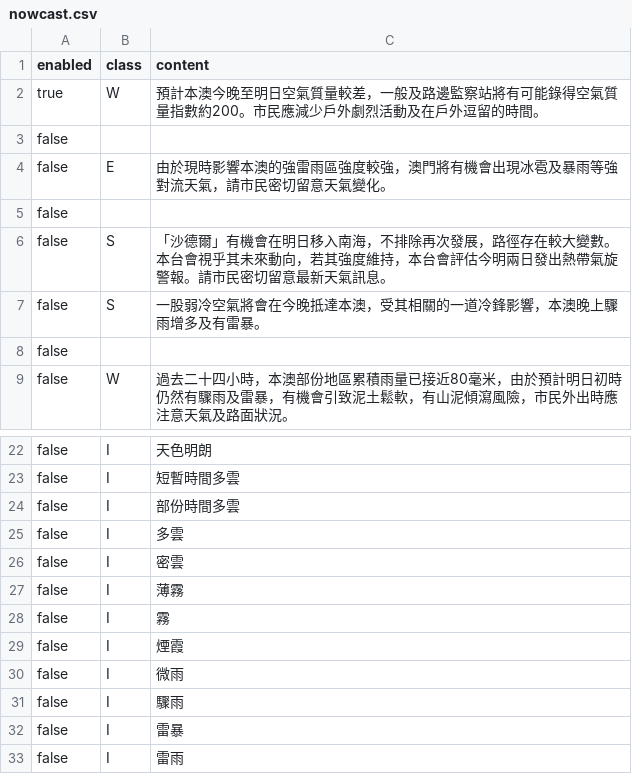
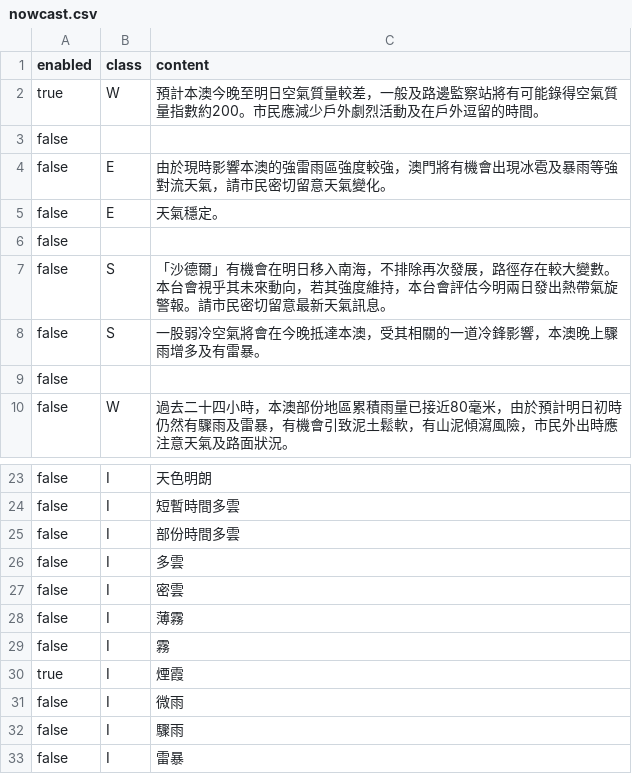
Before and after one commit to macaosso/MSSO, a CSV file: nowcast.csv, drawn as a sheet; only a part is shown, gaps mark what is left out; the shorter side is filled out with more unchanged rows.

Commit message:
Update nowcast.csv [2026-10-21T16:29:27.177Z]

```diff
--- a/nowcast.csv
+++ b/nowcast.csv
@@ -4,2 +4,3 @@ false,,
 false,E,由於現時影響本澳的強雷雨區強度較強，澳門將有機會出現冰雹及暴雨等強對流天氣，請市民密切留意天氣變化。
+false,E,天氣穩定。
 false,,
@@ -28,3 +29,3 @@ false,I,薄霧
 false,I,霧
-false,I,煙霞
+true,I,煙霞
 false,I,微雨
```
